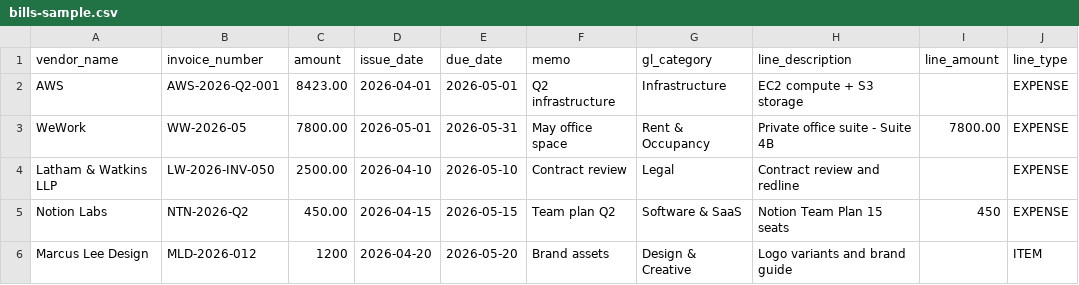
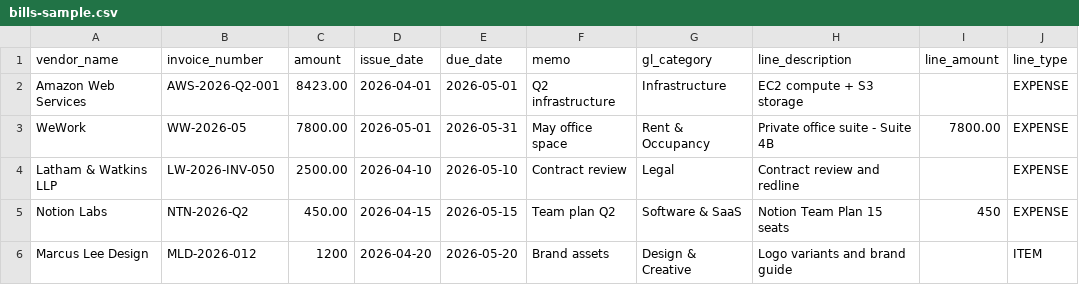
Before and after one commit to gdomaradzki/settle, a CSV file: public/samples/bills-sample.csv, drawn as a sheet.

Commit message:
patch: fix vendor name

```diff
--- a/public/samples/bills-sample.csv
+++ b/public/samples/bills-sample.csv
@@ -1,3 +1,3 @@
 vendor_name,invoice_number,amount,issue_date,due_date,memo,gl_category,line_description,line_amount,line_type
-AWS,AWS-2026-Q2-001,8423.00,2026-04-01,2026-05-01,Q2 infrastructure,Infrastructure,EC2 compute + S3 storage,,EXPENSE
+Amazon Web Services,AWS-2026-Q2-001,8423.00,2026-04-01,2026-05-01,Q2 infrastructure,Infrastructure,EC2 compute + S3 storage,,EXPENSE
 WeWork,WW-2026-05,7800.00,2026-05-01,2026-05-31,May office space,Rent & Occupancy,Private office suite - Suite 4B,7800.00,EXPENSE
```
Also changed, not shown: 2 other files.
